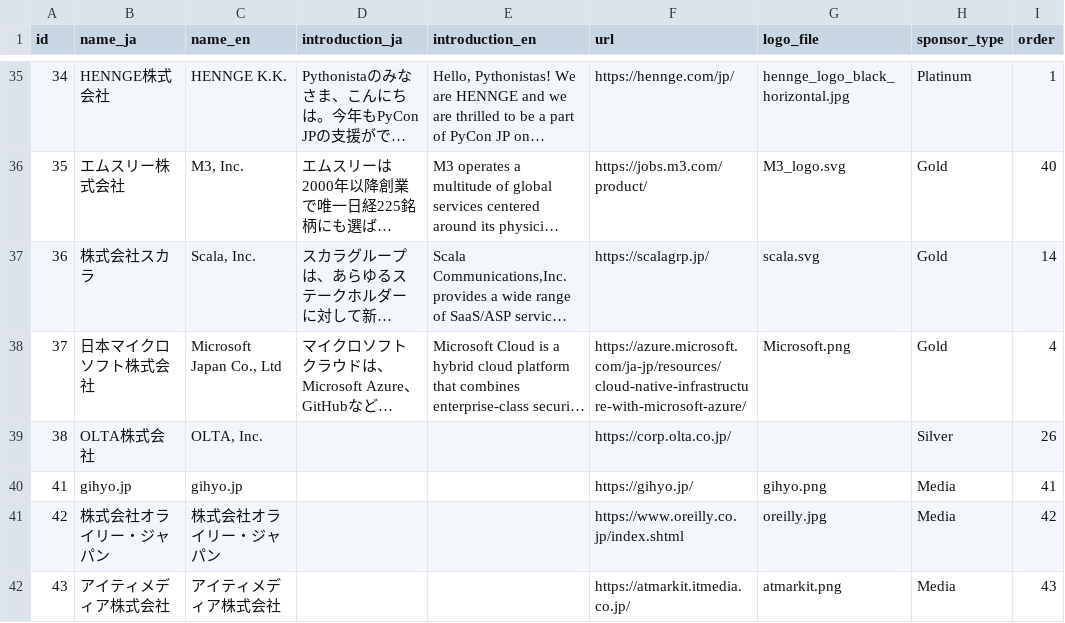
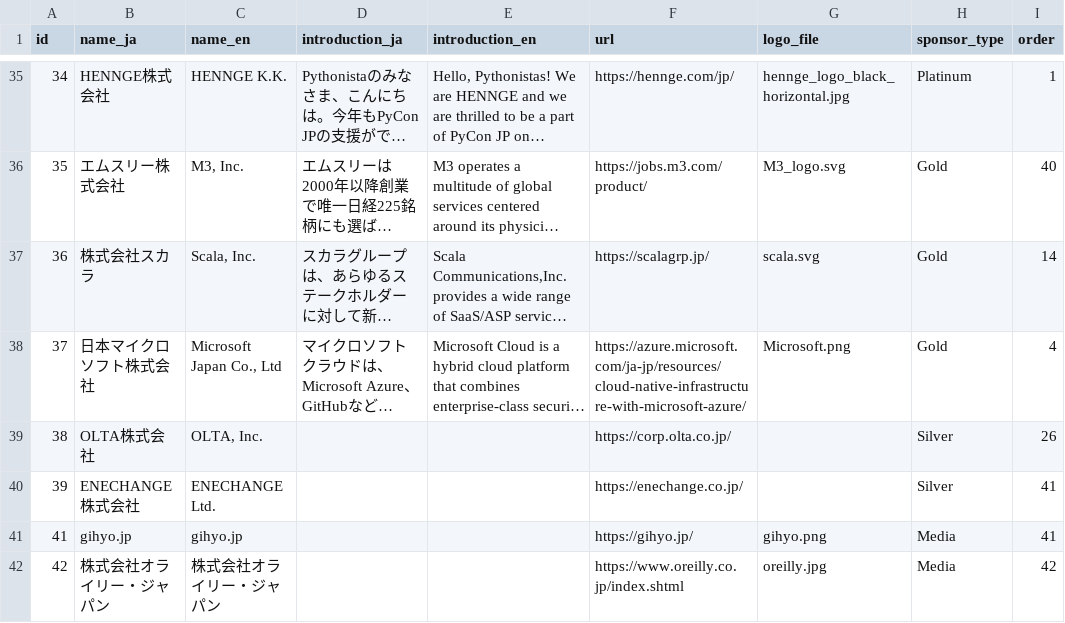
Before and after one commit to pyconjp/pycon.jp.2022, a CSV file: content/sponsors.csv, drawn as a sheet; only a part is shown, gaps mark what is left out; the shorter side is filled out with more unchanged rows; long unchanged cells end in …; the diff names each change by its address in the sheet, - before the commit and + after, or states it on an @@ line.

Commit message:
Added a sponsor information of ENECHANGE 09/26

```diff
--- a/content/sponsors.csv
+++ b/content/sponsors.csv
+row 40: 39 | ENECHANGE株式会社 | ENECHANGE Ltd. |  |  | https://enechange.co.jp/ |  | Silver | 41
```
